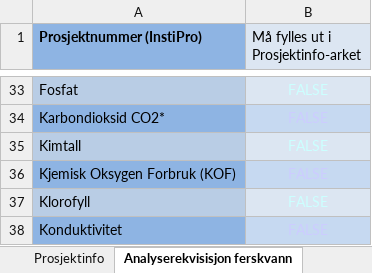
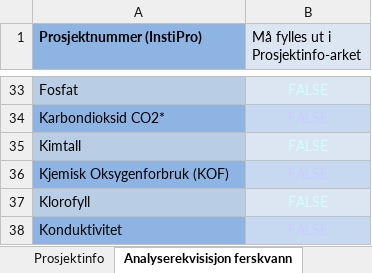
Before and after one commit to NIVANorge/orderform-NIVAlab-data-management, an Excel workbook: Skjema - Bestilling laboratorieanalyser og dataforvaltning.xlsm, sheet Analyserekvisisjon ferskvann, drawn as a sheet; only a part is shown, gaps mark what is left out; values as stored, in another font and other column widths than the file's, no borders; charts and pictures and conditional formats not drawn; the diff names each change by its address in the sheet, - before the commit and + after, or states it on an @@ line.

```diff
--- a/Skjema - Bestilling laboratorieanalyser og dataforvaltning.xlsm (sheet Analyserekvisisjon ferskvann)
+++ b/Skjema - Bestilling laboratorieanalyser og dataforvaltning.xlsm (sheet Analyserekvisisjon ferskvann)
-A36 (Prosjektnummer (InstiPro)): Kjemisk Oksygen Forbruk (KOF)
+A36 (Prosjektnummer (InstiPro)): Kjemisk Oksygenforbruk (KOF)
```
Also changed, not shown: sheet Analyserekvisisjon sedimentkjem, sheet Analyserekv sjø- og avløpsvann, sheet Analyserekvisisjon biotakjemi, charts or pictures.
